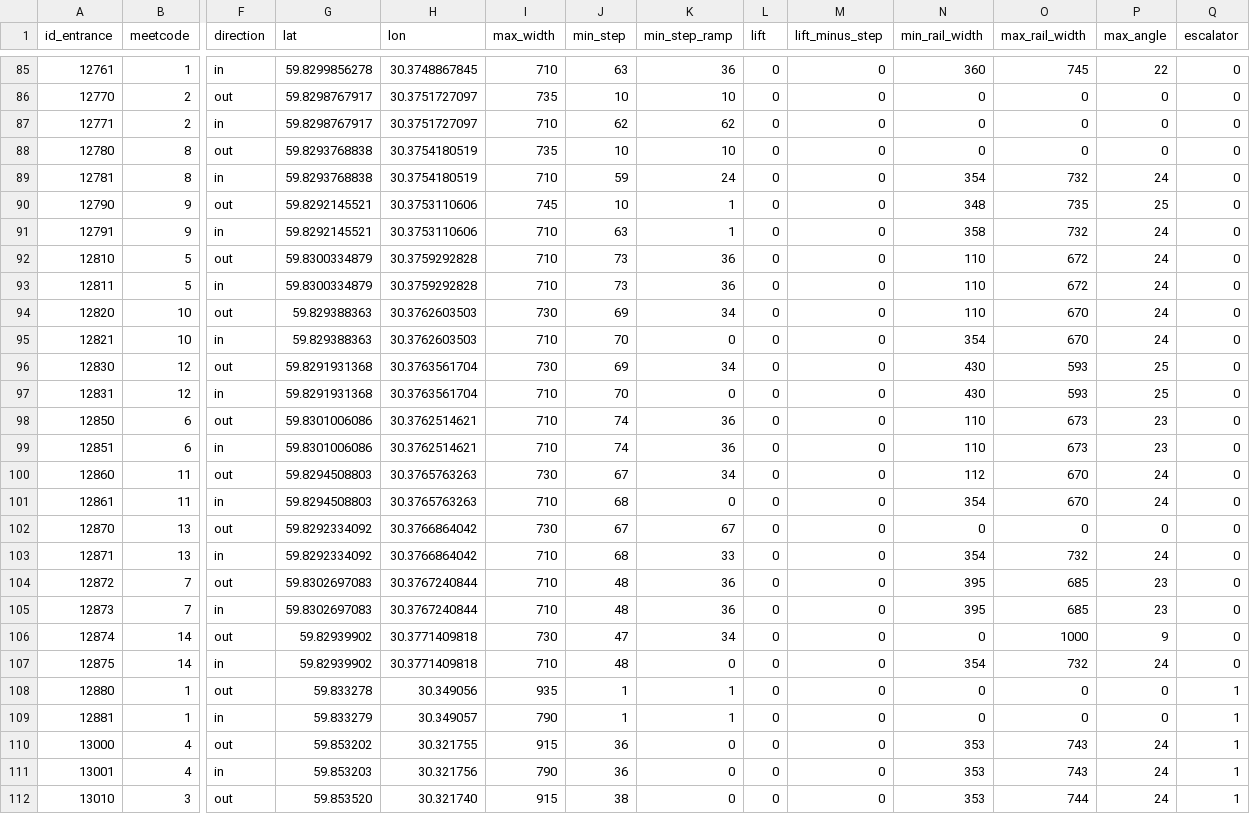
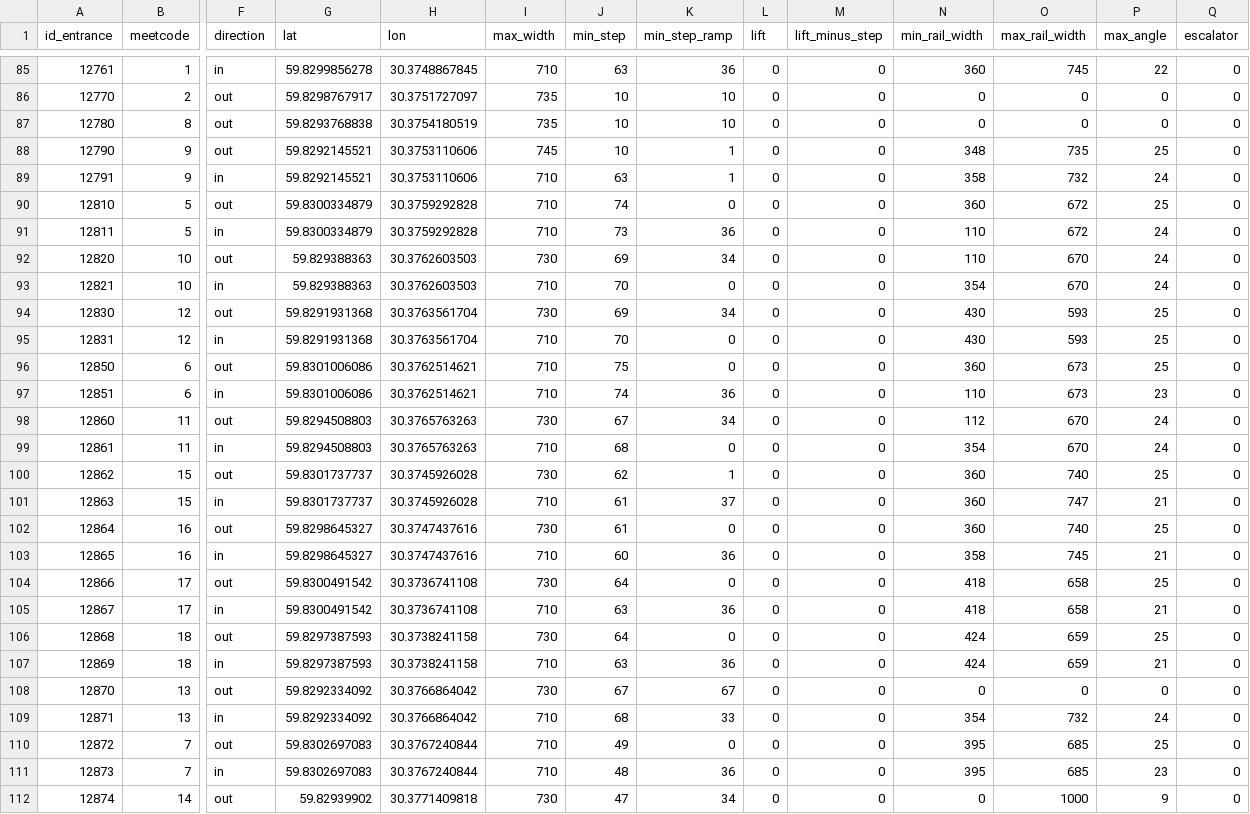
Before and after one commit to nextgis/metro4all, a CSV file: data/spb/portals.csv, drawn as a sheet; only a part is shown, gaps mark what is left out; the shorter side is filled out with more unchanged rows; removed rows and columns are numbered as before the commit, all else as after; rows hold the shown columns only; the diff names each change by its address in the sheet, - before the commit and + after, or states it on an @@ line.

```diff
--- a/data/spb/portals.csv
+++ b/data/spb/portals.csv
-row 87: 12771 | 2 | in | 59.8298767917 | 30.3751727097 | 710 | 62 | 62 | 0 | 0 | 0 | 0 | 0 | 0
-row 89: 12781 | 8 | in | 59.8293768838 | 30.3754180519 | 710 | 59 | 24 | 0 | 0 | 354 | 732 | 24 | 0
-J90 (min_step): 73
+J90 (min_step): 74
-K90 (min_step_ramp): 36
+K90 (min_step_ramp): 0
-N90 (min_rail_width): 110
+N90 (min_rail_width): 360
-P90 (max_angle): 24
+P90 (max_angle): 25
-J96 (min_step): 74
+J96 (min_step): 75
-K96 (min_step_ramp): 36
+K96 (min_step_ramp): 0
-N96 (min_rail_width): 110
+N96 (min_rail_width): 360
-P96 (max_angle): 23
+P96 (max_angle): 25
+row 100: 12862 | 15 | out | 59.8301737737 | 30.3745926028 | 730 | 62 | 1 | 0 | 0 | 360 | 740 | 25 | 0
+row 101: 12863 | 15 | in | 59.8301737737 | 30.3745926028 | 710 | 61 | 37 | 0 | 0 | 360 | 747 | 21 | 0
+row 102: 12864 | 16 | out | 59.8298645327 | 30.3747437616 | 730 | 61 | 0 | 0 | 0 | 360 | 740 | 25 | 0
+row 103: 12865 | 16 | in | 59.8298645327 | 30.3747437616 | 710 | 60 | 36 | 0 | 0 | 358 | 745 | 21 | 0
+row 104: 12866 | 17 | out | 59.8300491542 | 30.3736741108 | 730 | 64 | 0 | 0 | 0 | 418 | 658 | 25 | 0
+row 105: 12867 | 17 | in | 59.8300491542 | 30.3736741108 | 710 | 63 | 36 | 0 | 0 | 418 | 658 | 21 | 0
+row 106: 12868 | 18 | out | 59.8297387593 | 30.3738241158 | 730 | 64 | 0 | 0 | 0 | 424 | 659 | 25 | 0
+row 107: 12869 | 18 | in | 59.8297387593 | 30.3738241158 | 710 | 63 | 36 | 0 | 0 | 424 | 659 | 21 | 0
-J110 (min_step): 48
+J110 (min_step): 49
-K110 (min_step_ramp): 36
+K110 (min_step_ramp): 0
-P110 (max_angle): 23
+P110 (max_angle): 25
```
Also changed, not shown: 2 other files.
